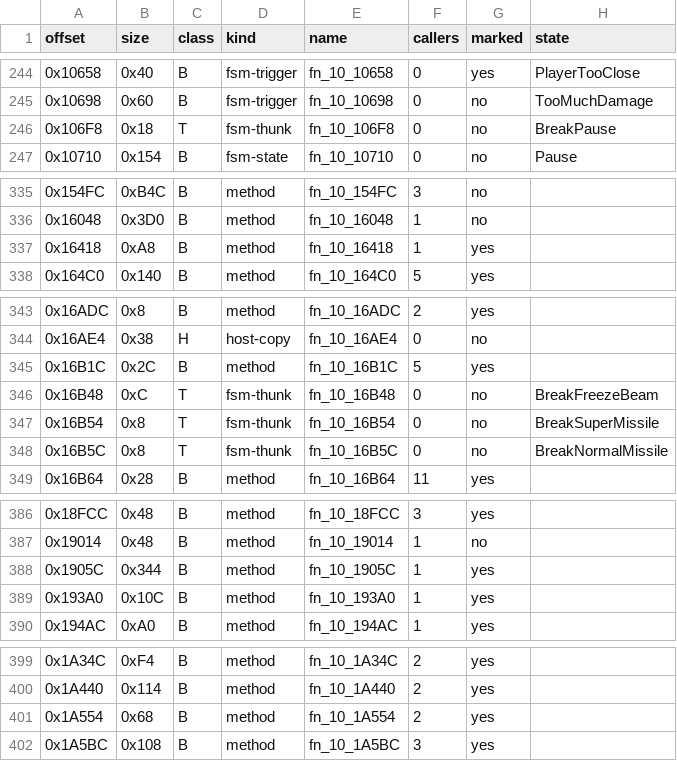
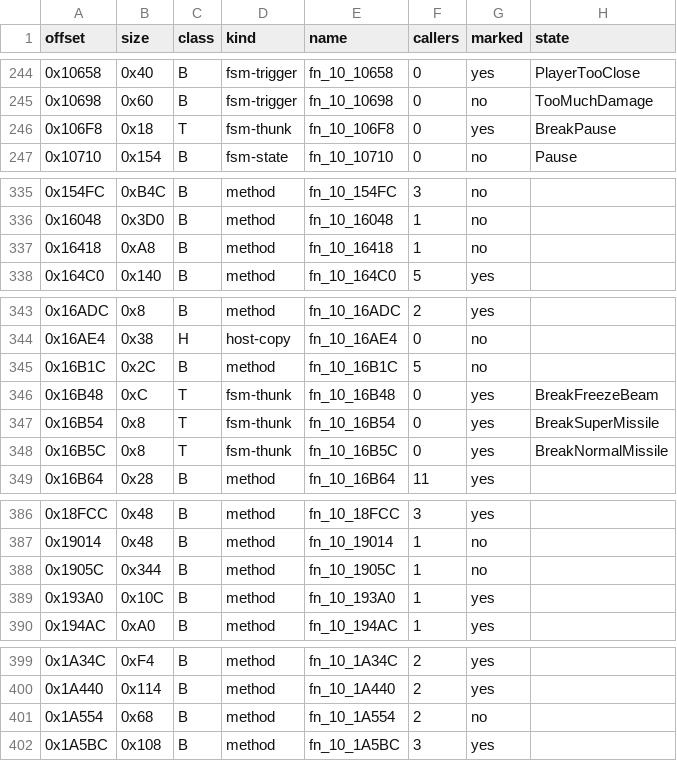
Before and after one commit to NitrosGits/MetroidPrime2Port-DSU, a TSV file: docs/module-analysis/DarkSamus_functions.tsv, drawn as a sheet; only a part is shown, gaps mark what is left out.

Commit message:
DarkSamus: the gdb re-check of the 28 markers, the four Break* triggers

```diff
--- a/docs/module-analysis/DarkSamus_functions.tsv
+++ b/docs/module-analysis/DarkSamus_functions.tsv
@@ -245,3 +245,3 @@ offset	size	class	kind	name	callers	marked	state
 0x10698	0x60	B	fsm-trigger	fn_10_10698	0	no	TooMuchDamage
-0x106F8	0x18	T	fsm-thunk	fn_10_106F8	0	no	BreakPause
+0x106F8	0x18	T	fsm-thunk	fn_10_106F8	0	yes	BreakPause
 0x10710	0x154	B	fsm-state	fn_10_10710	0	no	Pause
@@ -336,3 +336,3 @@ offset	size	class	kind	name	callers	marked	state
 0x16048	0x3D0	B	method	fn_10_16048	1	no	
-0x16418	0xA8	B	method	fn_10_16418	1	yes	
+0x16418	0xA8	B	method	fn_10_16418	1	no	
 0x164C0	0x140	B	method	fn_10_164C0	5	yes	
@@ -344,6 +344,6 @@ offset	size	class	kind	name	callers	marked	state
 0x16AE4	0x38	H	host-copy	fn_10_16AE4	0	no	
-0x16B1C	0x2C	B	method	fn_10_16B1C	5	yes	
-0x16B48	0xC	T	fsm-thunk	fn_10_16B48	0	no	BreakFreezeBeam
-0x16B54	0x8	T	fsm-thunk	fn_10_16B54	0	no	BreakSuperMissile
-0x16B5C	0x8	T	fsm-thunk	fn_10_16B5C	0	no	BreakNormalMissile
+0x16B1C	0x2C	B	method	fn_10_16B1C	5	no	
+0x16B48	0xC	T	fsm-thunk	fn_10_16B48	0	yes	BreakFreezeBeam
+0x16B54	0x8	T	fsm-thunk	fn_10_16B54	0	yes	BreakSuperMissile
+0x16B5C	0x8	T	fsm-thunk	fn_10_16B5C	0	yes	BreakNormalMissile
 0x16B64	0x28	B	method	fn_10_16B64	11	yes	
@@ -387,3 +387,3 @@ offset	size	class	kind	name	callers	marked	state
 0x19014	0x48	B	method	fn_10_19014	1	no	
-0x1905C	0x344	B	method	fn_10_1905C	1	yes	
+0x1905C	0x344	B	method	fn_10_1905C	1	no	
 0x193A0	0x10C	B	method	fn_10_193A0	1	yes	
@@ -400,3 +400,3 @@ offset	size	class	kind	name	callers	marked	state
 0x1A440	0x114	B	method	fn_10_1A440	2	yes	
-0x1A554	0x68	B	method	fn_10_1A554	2	yes	
+0x1A554	0x68	B	method	fn_10_1A554	2	no	
 0x1A5BC	0x108	B	method	fn_10_1A5BC	3	yes	
```
Also changed, not shown: 4 other files.
